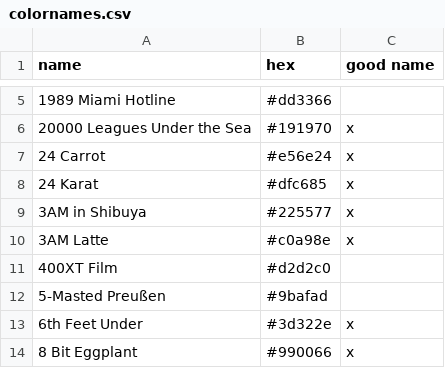
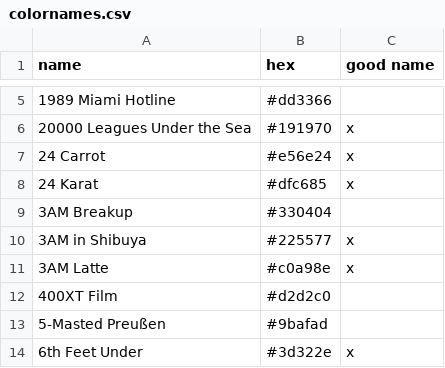
Before and after one commit to meodai/color-names, a CSV file: src/colornames.csv, drawn as a sheet; only a part is shown, gaps mark what is left out; the shorter side is filled out with more unchanged rows.

Commit message:
Add: “3AM Breakup” (#223)

```diff
--- a/src/colornames.csv
+++ b/src/colornames.csv
@@ -8,2 +8,3 @@ name,hex,good name
 24 Karat,#dfc685,x
+3AM Breakup,#330404,
 3AM in Shibuya,#225577,x
```
